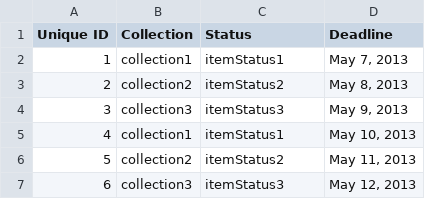
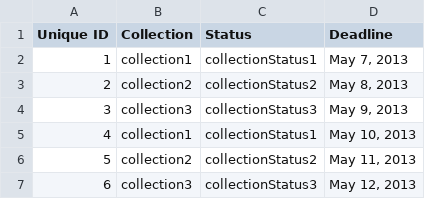
Before and after one commit to Gizra/garmentbox, a CSV file: modules/opengizra_migrate/csv/field_collection_item/field_status_info.csv, drawn as a sheet.

```diff
--- a/modules/opengizra_migrate/csv/field_collection_item/field_status_info.csv
+++ b/modules/opengizra_migrate/csv/field_collection_item/field_status_info.csv
@@ -1,7 +1,7 @@
 Unique ID,Collection,Status,Deadline
-1,collection1,itemStatus1,"May 7, 2013"
-2,collection2,itemStatus2,"May 8, 2013"
-3,collection3,itemStatus3,"May 9, 2013"
-4,collection1,itemStatus1,"May 10, 2013"
-5,collection2,itemStatus2,"May 11, 2013"
-6,collection3,itemStatus3,"May 12, 2013"
+1,collection1,collectionStatus1,"May 7, 2013"
+2,collection2,collectionStatus2,"May 8, 2013"
+3,collection3,collectionStatus3,"May 9, 2013"
+4,collection1,collectionStatus1,"May 10, 2013"
+5,collection2,collectionStatus2,"May 11, 2013"
+6,collection3,collectionStatus3,"May 12, 2013"
```
Also changed, not shown: 1 other file.
